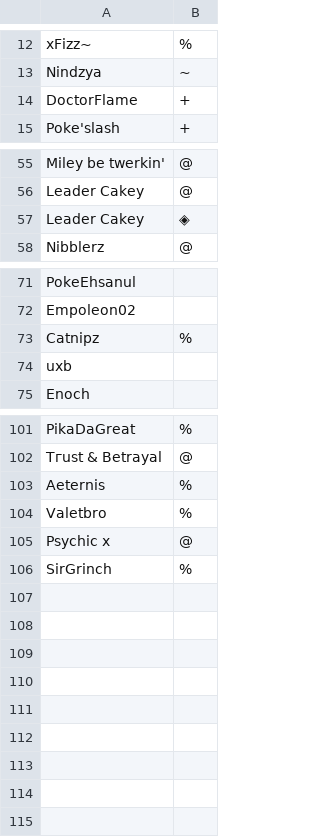
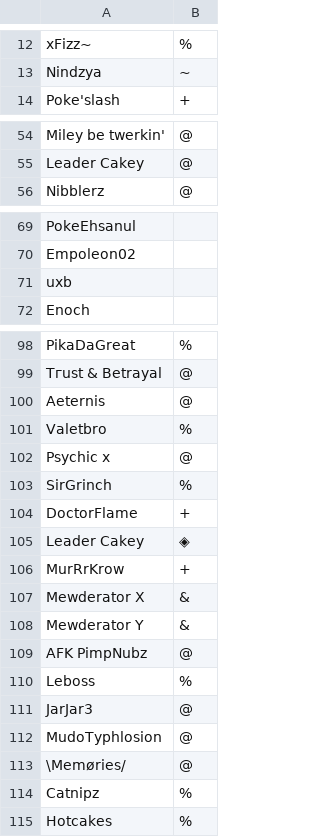
Before and after one commit to NinjaStarz7/Pokemon-Showdown, a CSV file: config/usergroups.csv, drawn as a sheet; only a part is shown, gaps mark what is left out.

Commit message:
Update config

```diff
--- a/config/usergroups.csv
+++ b/config/usergroups.csv
@@ -13,3 +13,2 @@ xFizz~,%
 Nindzya,~
-DoctorFlame,+
 Poke'slash,+
@@ -56,3 +55,2 @@ Miley be twerkin',@
 Lеader Cakey,@
-Leader Cakey,◈
 Nibblerz,@
@@ -72,3 +70,2 @@ PokeEhsanul,
 Empoleon02,
-Catnipz,%
 uxb,
@@ -102,3 +99,3 @@ PikaDаGreat,%
 Tгust & Betrayal,@
-Aeternis,%
+Aeternis,@
 Valetbro,%
@@ -106 +103,13 @@ Psychic x,@
 SirGrinch,%
+DoctorFlame,+
+Leader Cakey,◈
+MurRrKrow,+
+Mewderator X,&
+Mewderator Y,&
+AFK PimpNubz,@
+Leboss,%
+ЈarJar3,@
+MudoTyphlosion,@
+\Memøries/,@
+Catnipz,%
+Hotcakes,%
```
Also changed, not shown: 1 other file.
